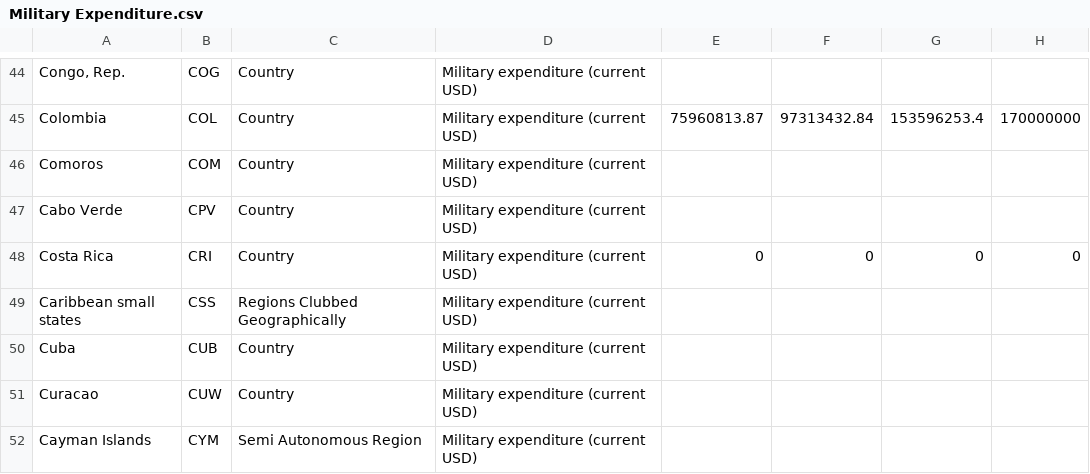
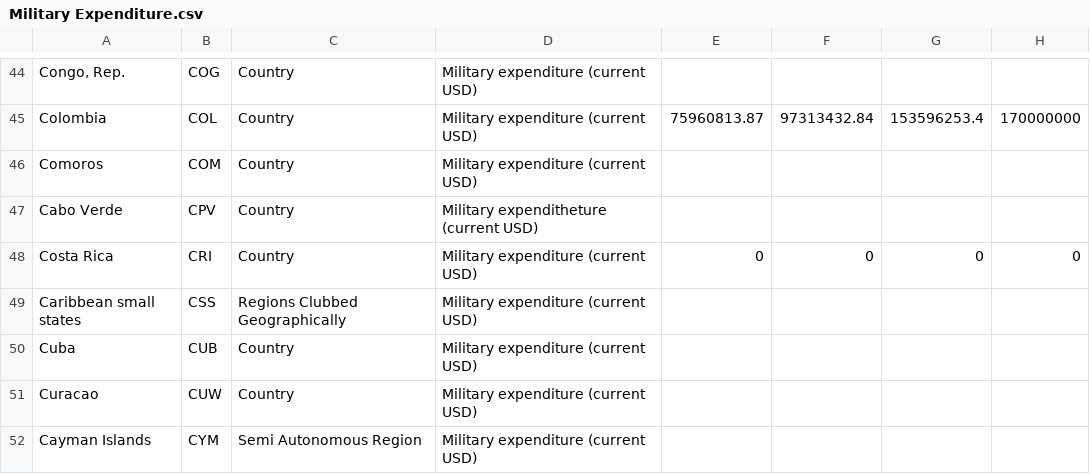
Before and after one commit to jojopalma/YoSoyJaime.github.io, a CSV file: Military Expenditure.csv, drawn as a sheet; only a part is shown, gaps mark what is left out; the diff names each change by its address in the sheet, - before the commit and + after, or states it on an @@ line.

```diff
--- a/Military Expenditure.csv
+++ b/Military Expenditure.csv
-D47: Military expenditure (current USD)
+D47: Military expenditheture (current USD)
```
Also changed, not shown: 3 other files.
